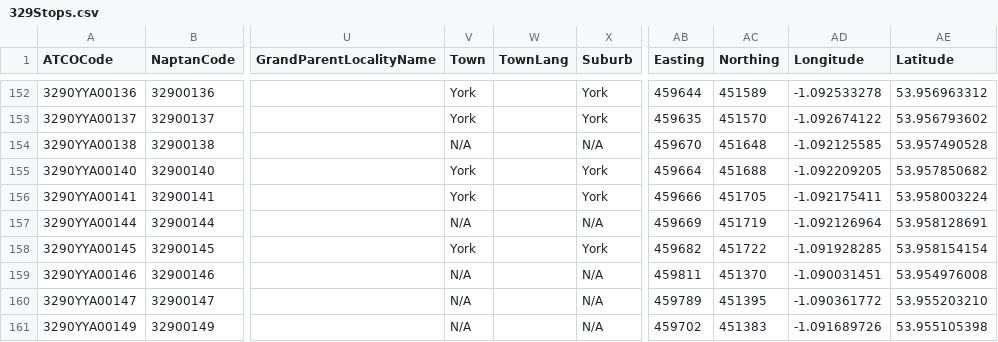
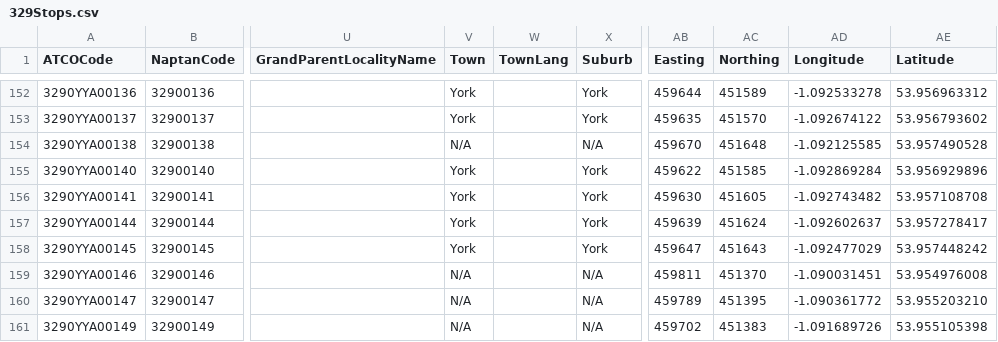
Before and after one commit to ldjb/naptan-nptg-history, a CSV file: 329Stops.csv, drawn as a sheet; only a part is shown, gaps mark what is left out; the diff names each change by its address in the sheet, - before the commit and + after, or states it on an @@ line.

```diff
--- a/329Stops.csv
+++ b/329Stops.csv
-AB155 (Easting): 459664
+AB155 (Easting): 459622
-AC155 (Northing): 451688
+AC155 (Northing): 451585
-AD155 (Longitude): -1.092209205
+AD155 (Longitude): -1.092869284
-AE155 (Latitude): 53.957850682
+AE155 (Latitude): 53.956929896
-AB156 (Easting): 459666
+AB156 (Easting): 459630
-AC156 (Northing): 451705
+AC156 (Northing): 451605
-AD156 (Longitude): -1.092175411
+AD156 (Longitude): -1.092743482
-AE156 (Latitude): 53.958003224
+AE156 (Latitude): 53.957108708
-V157 (Town): N/A
+V157 (Town): York
-X157 (Suburb): N/A
+X157 (Suburb): York
-AB157 (Easting): 459669
+AB157 (Easting): 459639
-AC157 (Northing): 451719
+AC157 (Northing): 451624
-AD157 (Longitude): -1.092126964
+AD157 (Longitude): -1.092602637
-AE157 (Latitude): 53.958128691
+AE157 (Latitude): 53.957278417
-AB158 (Easting): 459682
+AB158 (Easting): 459647
-AC158 (Northing): 451722
+AC158 (Northing): 451643
-AD158 (Longitude): -1.091928285
+AD158 (Longitude): -1.092477029
-AE158 (Latitude): 53.958154154
+AE158 (Latitude): 53.957448242
```
Also changed, not shown: 075Stops.csv, 229Stops.csv, 14 other files.
